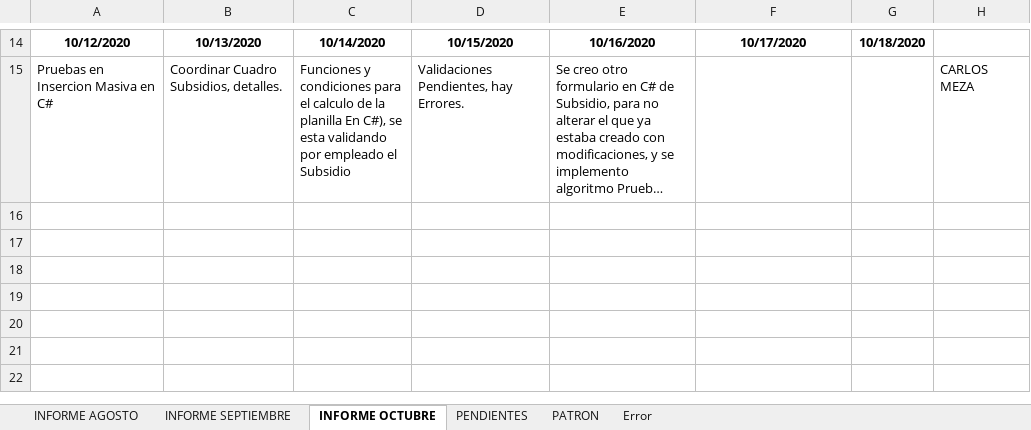
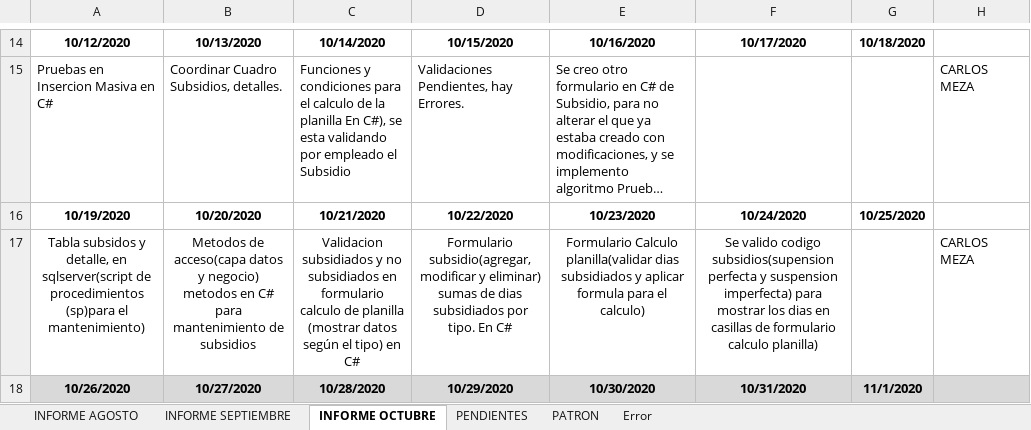
Before and after one commit to lctsistemas/PLANILLACONTABLE, an Excel workbook: INFORME/INFORME PLANILLA CONTABLE 2020.xlsx, sheet INFORME OCTUBRE, drawn as a sheet; only a part is shown, gaps mark what is left out; long unchanged cells end in …; values as stored, in another font and other column widths than the file's, no borders; table styles not drawn; the diff names each change by its address in the sheet, - before the commit and + after, or states it on an @@ line.

Commit message:
informe 19-10-20 al 24-10-2020

```diff
--- a/INFORME/INFORME PLANILLA CONTABLE 2020.xlsx (sheet INFORME OCTUBRE)
+++ b/INFORME/INFORME PLANILLA CONTABLE 2020.xlsx (sheet INFORME OCTUBRE)
+row 16: 10/19/2020 | 10/20/2020 | 10/21/2020 | 10/22/2020 | 10/23/2020 | 10/24/2020 | 10/25/2020
+row 17: Tabla subsidos y detalle, en sqlserver(script de procedimientos (sp)para el mantenimiento) | Metodos de acceso(capa datos y negocio) metodos en C# para mantenimiento de subsidios | Validacion subsidiados y no subsidiados en formulario calculo de planilla (mostrar datos según el tipo) en C# | Formulario subsidio(agregar, modificar y eliminar) sumas de dias subsidiados por tipo. En C# | Formulario Calculo planilla(validar dias subsidiados y aplicar formula para el calculo) | Se valido codigo subsidios(supension perfecta y suspension imperfecta) para mostrar los dias en casillas de formulario calculo planilla) |  | CARLOS MEZA
+row 18: 10/26/2020 | 10/27/2020 | 10/28/2020 | 10/29/2020 | 10/30/2020 | 10/31/2020 | 11/1/2020
```
